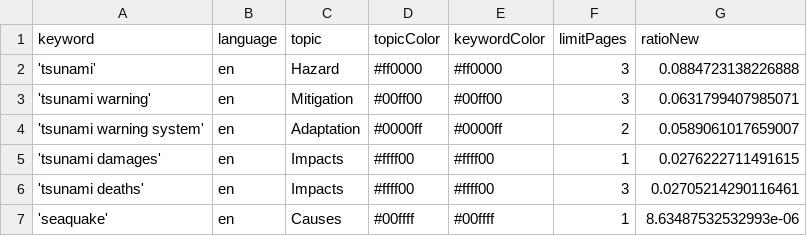
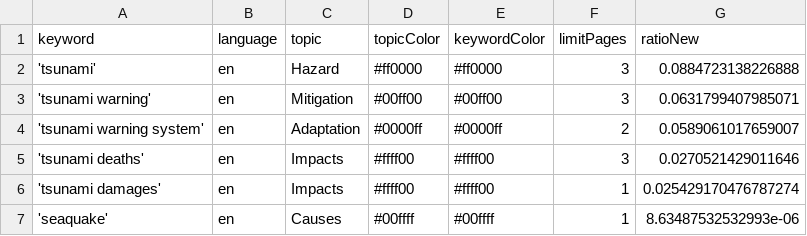
Before and after one commit to tg-news/TsunamiIsComing, a CSV file: keywords.csv, drawn as a sheet.

Commit message:
Commit from GitHub Actions (harvest:0.0)

```diff
--- a/keywords.csv
+++ b/keywords.csv
@@ -4,4 +4,4 @@ keyword,language,topic,topicColor,keywordColor,limitPages,ratioNew
 'tsunami warning system',en,Adaptation,#0000ff,#0000ff,2,0.0589061017659007
-'tsunami damages',en,Impacts,#ffff00,#ffff00,1,0.0276222711491615
-'tsunami deaths',en,Impacts,#ffff00,#ffff00,3,0.02705214290116461
+'tsunami deaths',en,Impacts,#ffff00,#ffff00,3,0.0270521429011646
+'tsunami damages',en,Impacts,#ffff00,#ffff00,1,0.025429170476787274
 'seaquake',en,Causes,#00ffff,#00ffff,1,8.63487532532993e-06
```
